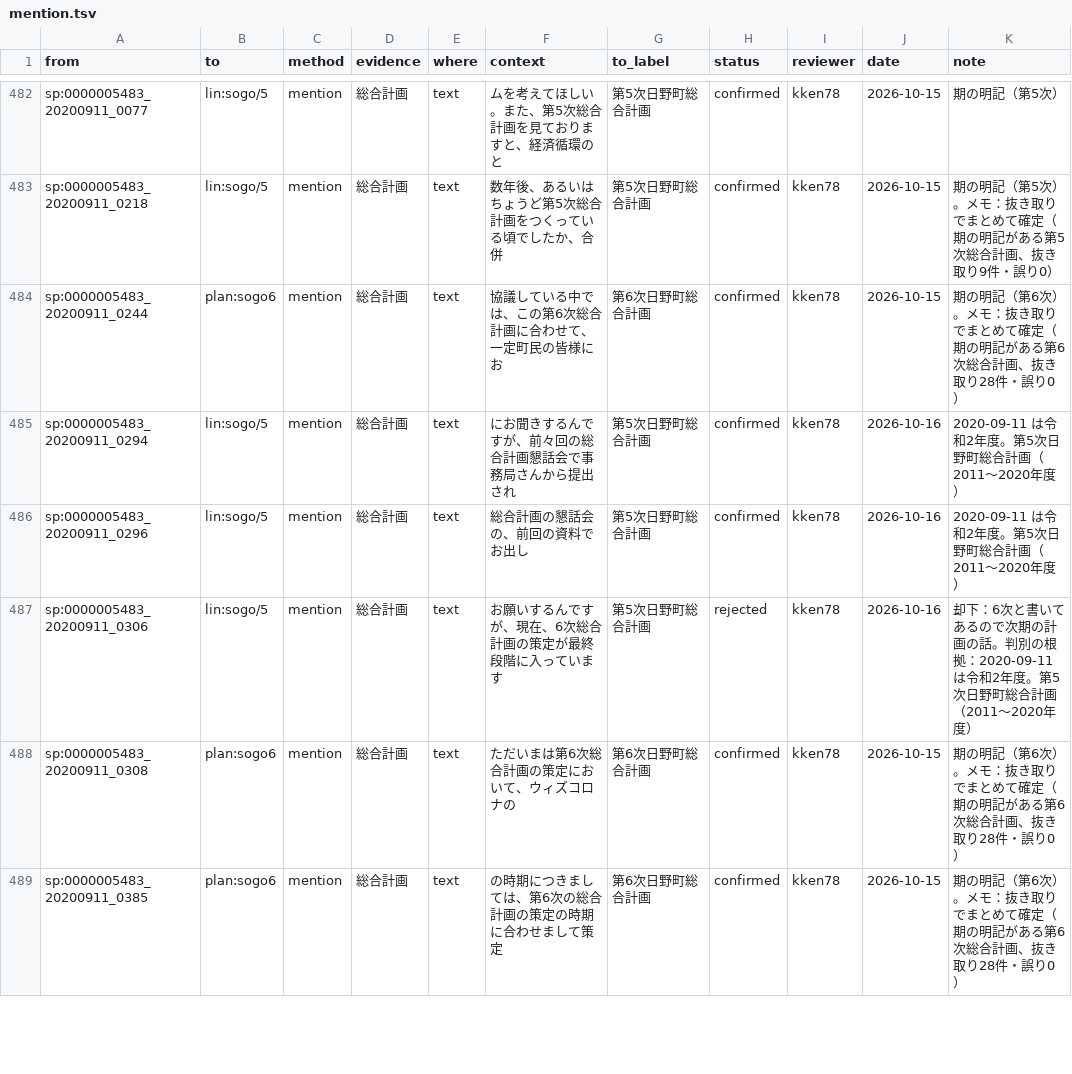
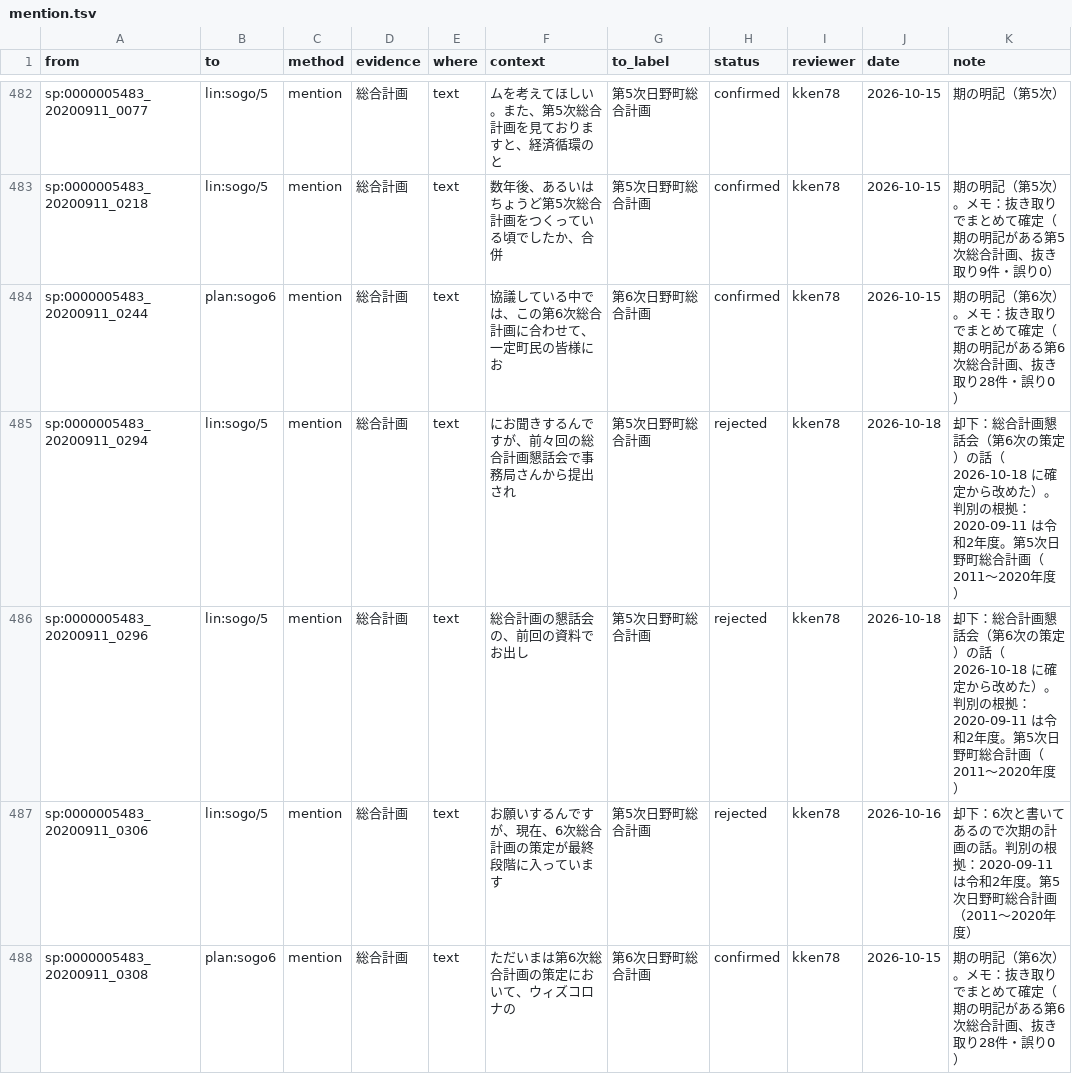
Before and after one commit to kken78/hino-ronten, a TSV file: links/mention.tsv, drawn as a sheet; only a part is shown, gaps mark what is left out; the shorter side is filled out with more unchanged rows.

```diff
--- a/links/mention.tsv
+++ b/links/mention.tsv
@@ -484,4 +484,4 @@ sp:0000005483_20200911_0218	lin:sogo/5	mention	総合計画	text	数年後、あ
 sp:0000005483_20200911_0244	plan:sogo6	mention	総合計画	text	協議している中では、この第6次総合計画に合わせて、一定町民の皆様にお	第6次日野町総合計画	confirmed	kken78	2026-10-15	期の明記（第6次）。メモ：抜き取りでまとめて確定（期の明記がある第6次総合計画、抜き取り28件・誤り0）
-sp:0000005483_20200911_0294	lin:sogo/5	mention	総合計画	text	にお聞きするんですが、前々回の総合計画懇話会で事務局さんから提出され	第5次日野町総合計画	confirmed	kken78	2026-10-16	2020-09-11 は令和2年度。第5次日野町総合計画（2011〜2020年度）
-sp:0000005483_20200911_0296	lin:sogo/5	mention	総合計画	text	総合計画の懇話会の、前回の資料でお出し	第5次日野町総合計画	confirmed	kken78	2026-10-16	2020-09-11 は令和2年度。第5次日野町総合計画（2011〜2020年度）
+sp:0000005483_20200911_0294	lin:sogo/5	mention	総合計画	text	にお聞きするんですが、前々回の総合計画懇話会で事務局さんから提出され	第5次日野町総合計画	rejected	kken78	2026-10-18	却下：総合計画懇話会（第6次の策定）の話（2026-10-18 に確定から改めた）。判別の根拠：2020-09-11 は令和2年度。第5次日野町総合計画（2011〜2020年度）
+sp:0000005483_20200911_0296	lin:sogo/5	mention	総合計画	text	総合計画の懇話会の、前回の資料でお出し	第5次日野町総合計画	rejected	kken78	2026-10-18	却下：総合計画懇話会（第6次の策定）の話（2026-10-18 に確定から改めた）。判別の根拠：2020-09-11 は令和2年度。第5次日野町総合計画（2011〜2020年度）
 sp:0000005483_20200911_0306	lin:sogo/5	mention	総合計画	text	お願いするんですが、現在、6次総合計画の策定が最終段階に入っています	第5次日野町総合計画	rejected	kken78	2026-10-16	却下：6次と書いてあるので次期の計画の話。判別の根拠：2020-09-11 は令和2年度。第5次日野町総合計画（2011〜2020年度）
```
